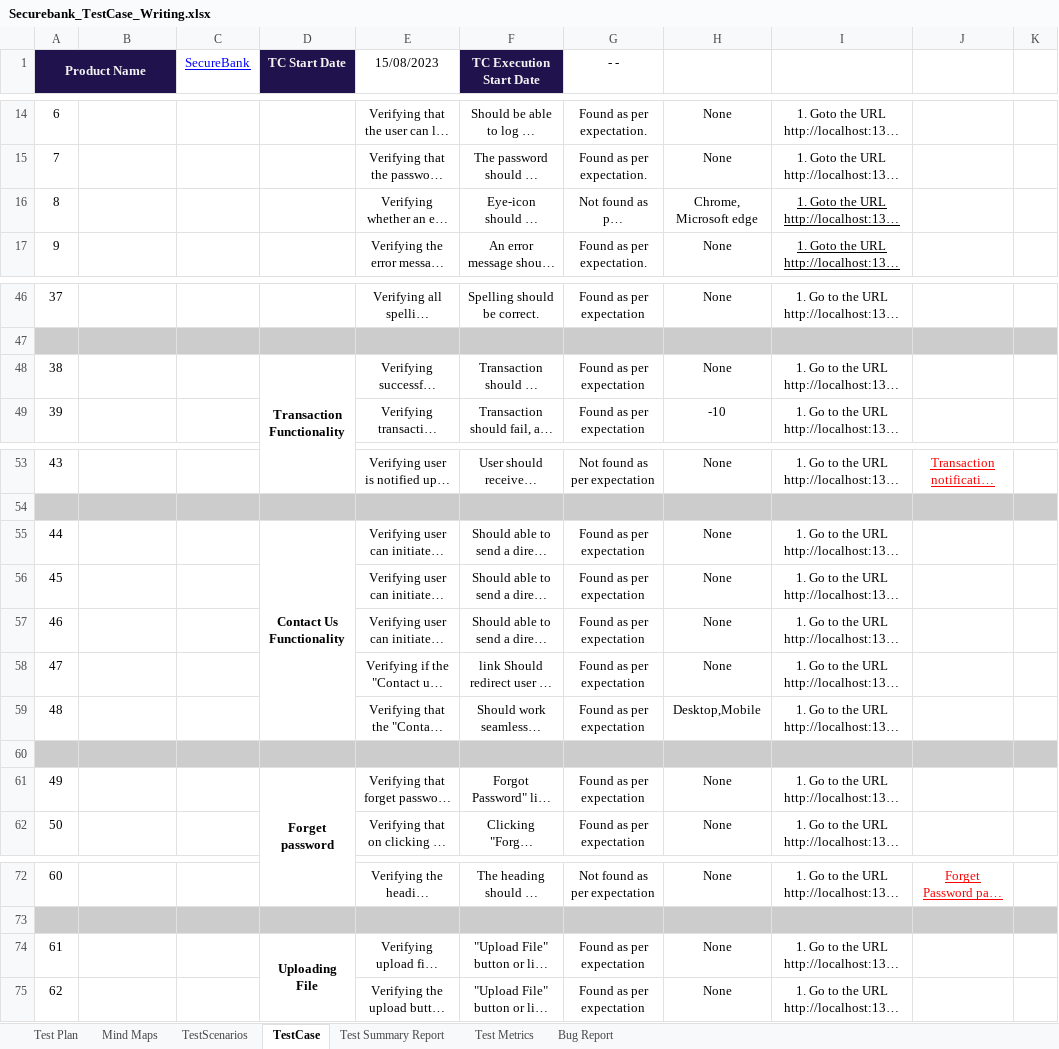
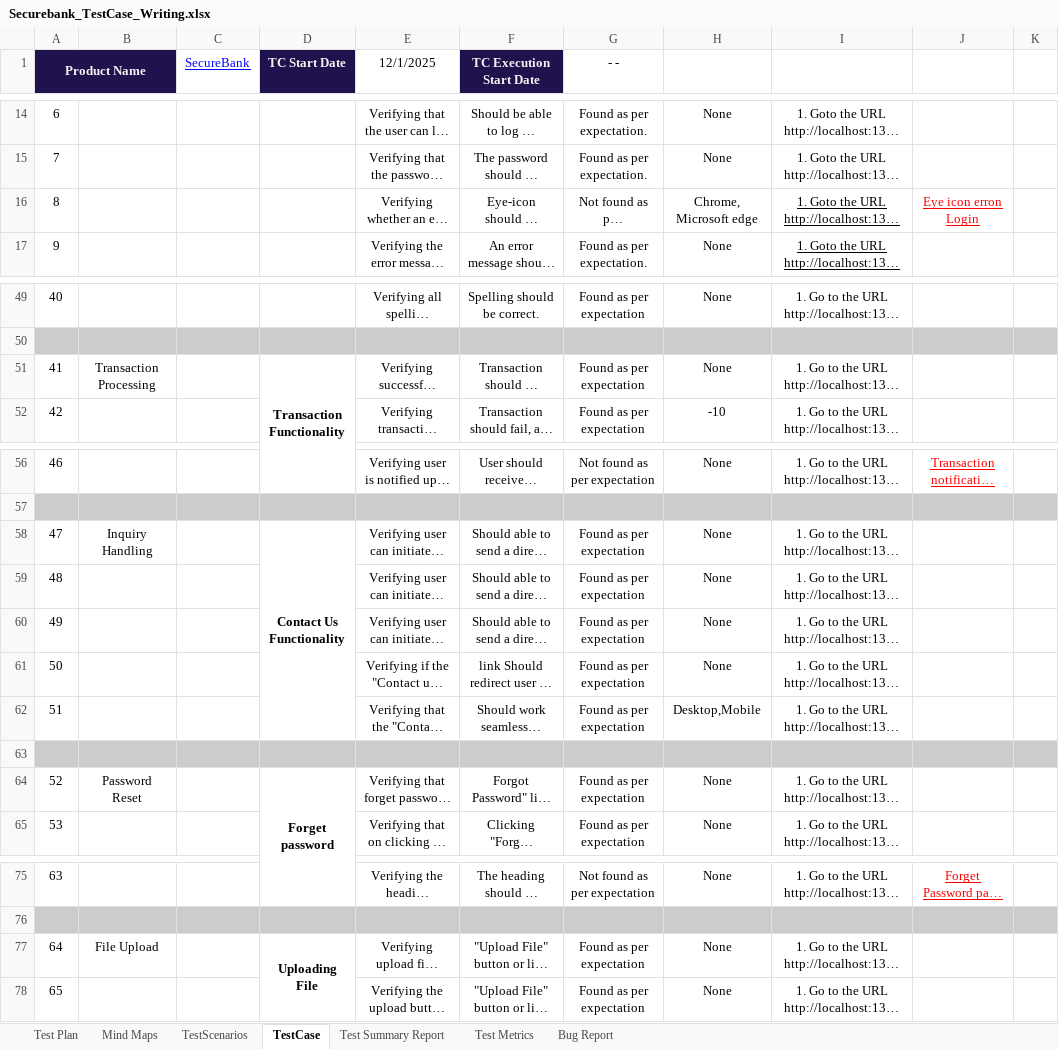
Before and after one commit to AdritaAlam/Manual-Testing-TestCaseWriting, an Excel workbook: Securebank_TestCase_Writing.xlsx, sheet TestCase, drawn as a sheet; only a part is shown, gaps mark what is left out; long unchanged cells end in …; values as stored, in another font and other column widths than the file's, no borders; charts and pictures and conditional formats not drawn; addresses are those after the commit; the diff covers the shown part only; the diff names each change by its address in the sheet, - before the commit and + after, or states it on an @@ line.

Commit message:
Test plan is modified

```diff
--- a/Securebank_TestCase_Writing.xlsx (sheet TestCase)
+++ b/Securebank_TestCase_Writing.xlsx (sheet TestCase)
-E1: 15/08/2023
+E1: 12/1/2025
-J16: (empty)
+J16: Eye icon erron Login
@@ column A (Product Name) renumbered between rows 35 and 98 @@
-B51: (empty)
+B51: Transaction Processing
-B58: (empty)
+B58: Inquiry Handling
-B64: (empty)
+B64: Password Reset
-B77: (empty)
+B77: File Upload
```
Also changed, not shown: 3 added rows, 8 edited cells and cell formats elsewhere in this sheet, sheet Bug Report, sheet TestScenarios, sheet Test Summary Report, sheet Test Metrics, sheet Test Plan, formulas that keep their value, charts or pictures, 1 other file.
